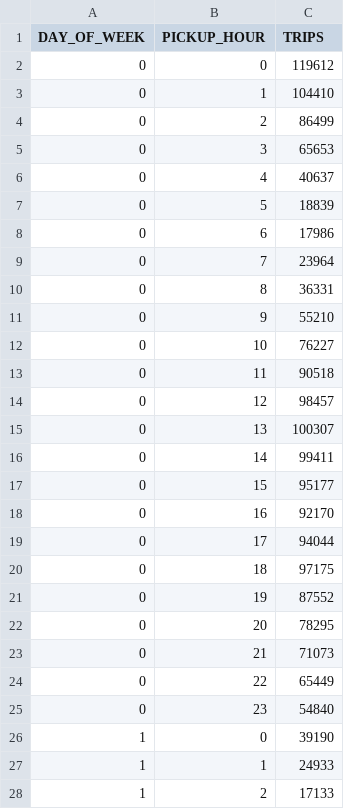
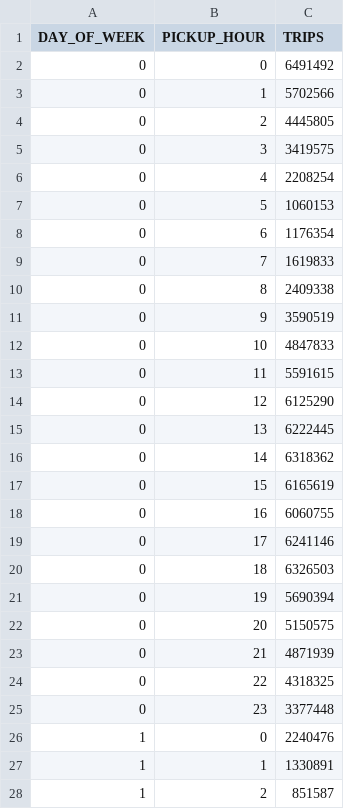
Before and after one commit to JACS002/nyc_spark, a CSV file: evidence/analysis_05/e_trips_por_hora_y_dow.csv, drawn as a sheet; only a part is shown; the diff covers the shown part only.

```diff
--- a/evidence/analysis_05/e_trips_por_hora_y_dow.csv
+++ b/evidence/analysis_05/e_trips_por_hora_y_dow.csv
@@ -1,28 +1,28 @@
 DAY_OF_WEEK,PICKUP_HOUR,TRIPS
-0,0,119612
-0,1,104410
-0,2,86499
-0,3,65653
-0,4,40637
-0,5,18839
-0,6,17986
-0,7,23964
-0,8,36331
-0,9,55210
-0,10,76227
-0,11,90518
-0,12,98457
-0,13,100307
-0,14,99411
-0,15,95177
-0,16,92170
-0,17,94044
-0,18,97175
-0,19,87552
-0,20,78295
-0,21,71073
-0,22,65449
-0,23,54840
-1,0,39190
-1,1,24933
-1,2,17133
+0,0,6491492
+0,1,5702566
+0,2,4445805
+0,3,3419575
+0,4,2208254
+0,5,1060153
+0,6,1176354
+0,7,1619833
+0,8,2409338
+0,9,3590519
+0,10,4847833
+0,11,5591615
+0,12,6125290
+0,13,6222445
+0,14,6318362
+0,15,6165619
+0,16,6060755
+0,17,6241146
+0,18,6326503
+0,19,5690394
+0,20,5150575
+0,21,4871939
+0,22,4318325
+0,23,3377448
+1,0,2240476
+1,1,1330891
+1,2,851587
```
Also changed, not shown: 141 edited cells elsewhere in this file, evidence/analysis_05/l_dist_passenger_y_ticket.csv, evidence/analysis_05/m_impacto_tolls_congestion_por_zona.csv, 24 other files.
